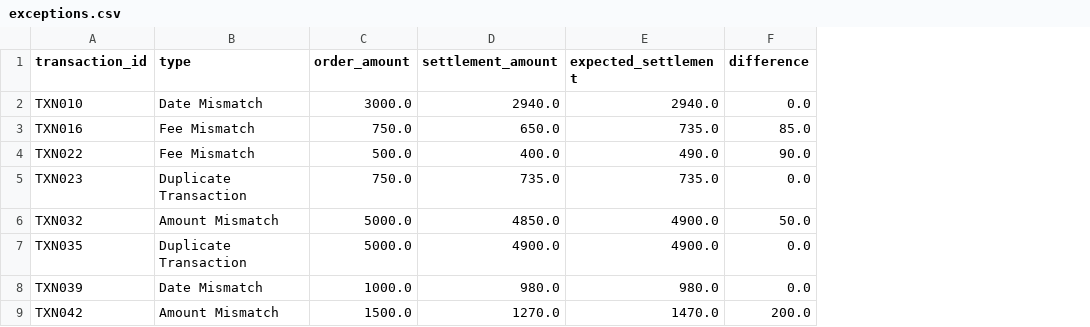
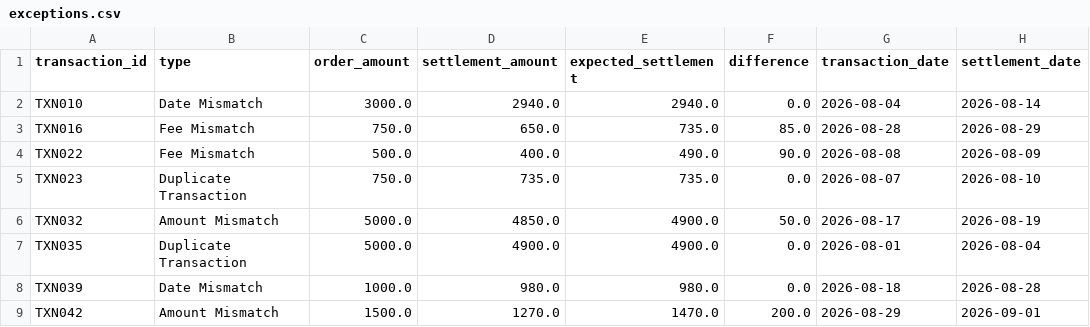
Before and after one commit to akshatsingh27august-arch/ReconcileAI, a CSV file: exceptions.csv, drawn as a sheet; only a part is shown; the diff names each change by its address in the sheet, - before the commit and + after, or states it on an @@ line.

```diff
--- a/exceptions.csv
+++ b/exceptions.csv
+column G (transaction_date), rows 2-9: 2026-08-04 | 2026-08-28 | 2026-08-08 | 2026-08-07 | 2026-08-17 | 2026-08-01 | 2026-08-18 | 2026-08-29
+column H (settlement_date), rows 2-9: 2026-08-14 | 2026-08-29 | 2026-08-09 | 2026-08-10 | 2026-08-19 | 2026-08-04 | 2026-08-28 | 2026-09-01
```
Also changed, not shown: prioritized_exceptions.csv, transactions.csv, 6 other files.
